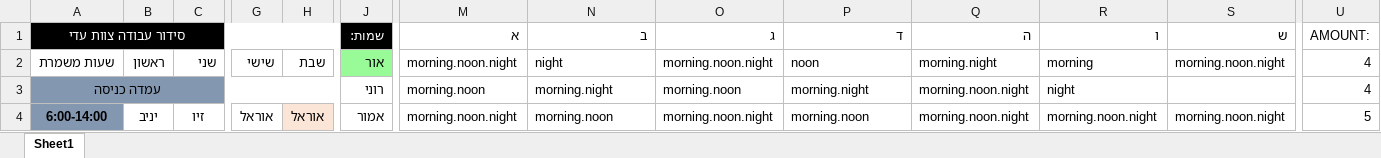
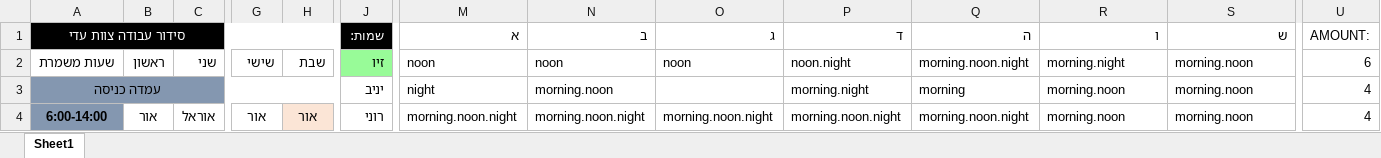
Before and after one commit to OBaca/Schedule-Maker, an Excel workbook: RESULTS/Week_13_Year_2024/(0) סידור מוכן.xlsx, sheet Sheet1, drawn as a sheet; only a part is shown, gaps mark what is left out; values as stored, in another font and other column widths than the file's, no borders; the diff covers the shown part only; the diff names each change by its address in the sheet, - before the commit and + after, or states it on an @@ line.

```diff
--- a/RESULTS/Week_13_Year_2024/(0) סידור מוכן.xlsx (sheet Sheet1)
+++ b/RESULTS/Week_13_Year_2024/(0) סידור מוכן.xlsx (sheet Sheet1)
-J2 (שמות:): אור
+J2 (שמות:): זיו
-M2 (א): morning.noon.night
+M2 (א): noon
-N2 (ב): night
+N2 (ב): noon
-O2 (ג): morning.noon.night
+O2 (ג): noon
-P2 (ד): noon
+P2 (ד): noon.night
-Q2 (ה): morning.night
+Q2 (ה): morning.noon.night
-R2 (ו): morning
+R2 (ו): morning.night
-S2 (ש): morning.noon.night
+S2 (ש): morning.noon
-U2 (AMOUNT:): 4
+U2 (AMOUNT:): 6
-J3 (שמות:): רוני
+J3 (שמות:): יניב
-M3 (א): morning.noon
+M3 (א): night
-N3 (ב): morning.night
+N3 (ב): morning.noon
-O3 (ג): morning.noon
+O3 (ג): (empty)
-Q3 (ה): morning.noon.night
+Q3 (ה): morning
-R3 (ו): night
+R3 (ו): morning.noon
-S3 (ש): (empty)
+S3 (ש): morning.noon
-B4: יניב
+B4: אור
-C4: זיו
+C4: אוראל
-G4: אוראל
+G4: אור
-H4: אוראל
+H4: אור
-J4 (שמות:): אמור
+J4 (שמות:): רוני
-N4 (ב): morning.noon
+N4 (ב): morning.noon.night
-P4 (ד): morning.noon
+P4 (ד): morning.noon.night
-R4 (ו): morning.noon.night
+R4 (ו): morning.noon
-S4 (ש): morning.noon.night
+S4 (ש): morning.noon
-U4 (AMOUNT:): 5
+U4 (AMOUNT:): 4
```
Also changed, not shown: 1 added row, 1 removed row, 39 edited cells and cell formats elsewhere in this sheet, Template/תבנית זמינות.xlsx, Template/תבנית סידור.xlsx, 16 other files.
